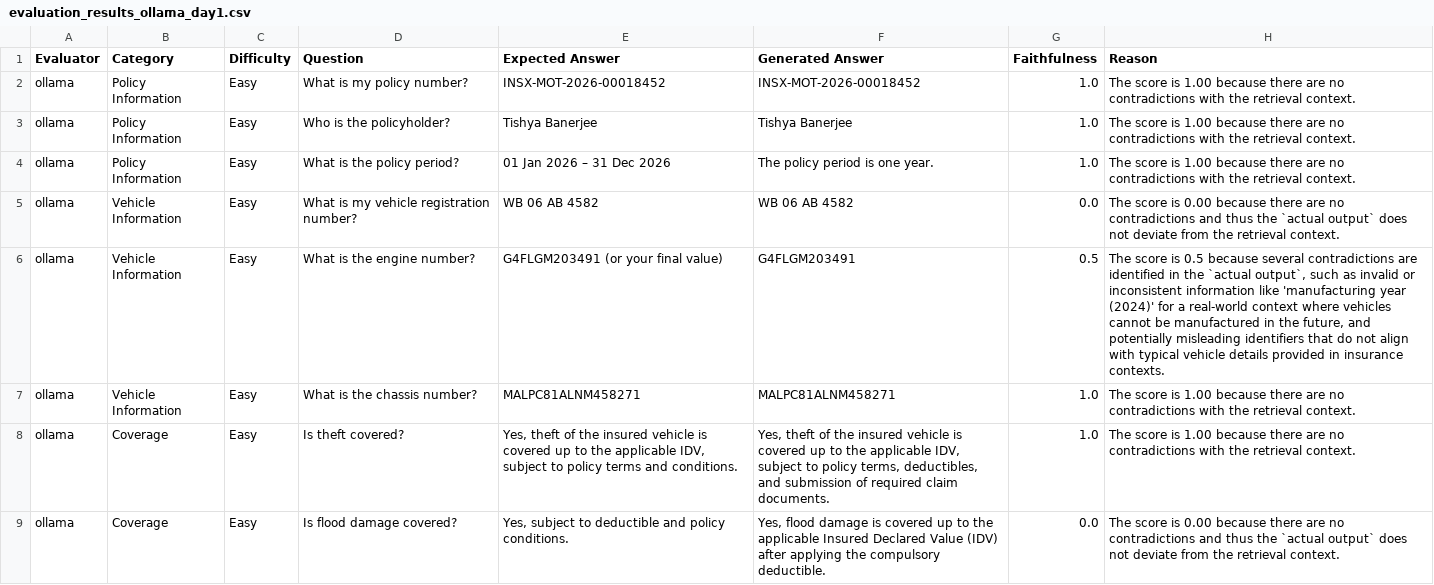
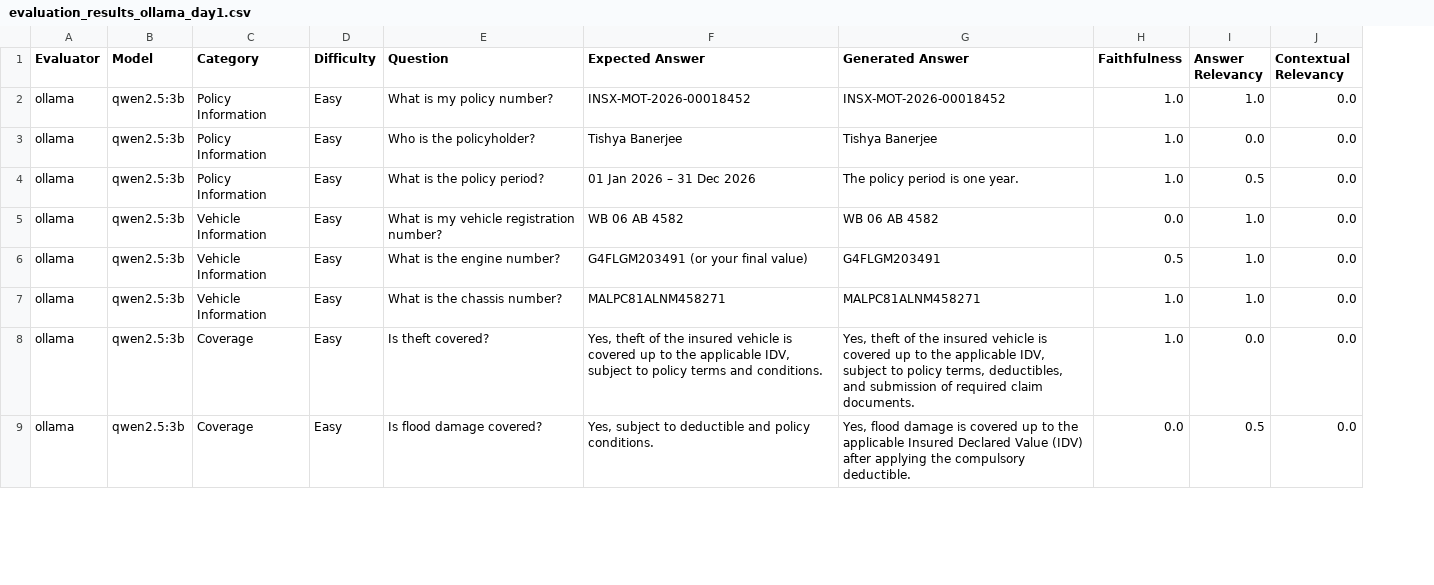
Before and after one commit to tishya8/INSURIX, a CSV file: backend/evaluation/results/evaluation_results_ollama_day1.csv, drawn as a sheet; only a part is shown; removed rows and columns are numbered as before the commit, all else as after; the diff names each change by its address in the sheet, - before the commit and + after, or states it on an @@ line.

Commit message:
deepeval evaluation stable version

```diff
--- a/backend/evaluation/results/evaluation_results_ollama_day1.csv
+++ b/backend/evaluation/results/evaluation_results_ollama_day1.csv
+column B (Model), rows 2-9: all qwen2.5:3b
-column H (Reason), rows 2-9: The score is 1.00 because there are no contradictions with the retrieval context. | The score is 1.00 because there are no contradictions with the retrieval context. | The score is 1.00 because there are no contradictions with the retrieval context. | The score is 0.00 because there are no contradictions and thus the `actual output` does not deviate from the retrieval context. | The score is 0.5 because several contradictions are identified in the `actual output`, such as invalid or inconsistent information like 'manufacturing year (2024)' for a real-world context where vehicles cannot be manufactured in the future, and potentially misleading identifiers that do not align with typical vehicle details provided in insurance contexts. | The score is 1.00 because there are no contradictions with the retrieval context. | The score is 1.00 because there are no contradictions with the retrieval context. | The score is 0.00 because there are no contradictions and thus the `actual output` does not deviate from the retrieval context.
+column I (Answer Relevancy), rows 2-9: 1.0 | 0.0 | 0.5 | 1.0 | 1.0 | 1.0 | 0.0 | 0.5
+column J (Contextual Relevancy), rows 2-9: all 0.0
```
Also changed, not shown: backend/evaluation/dataset/test_dataset_day3.csv, backend/evaluation/results/evaluation_results_ollama_day2.csv, 10 other files.
